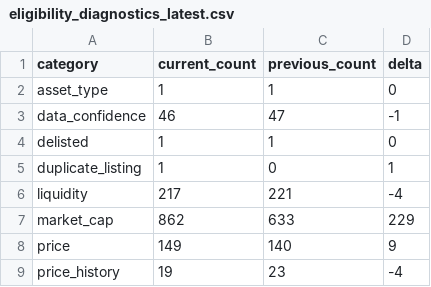
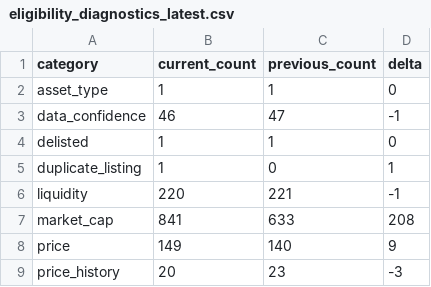
Before and after one commit to sebastianhoelzken-glitch/quant_scanner_feed, a CSV file: published/eligibility_diagnostics_latest.csv, drawn as a sheet.

```diff
--- a/published/eligibility_diagnostics_latest.csv
+++ b/published/eligibility_diagnostics_latest.csv
@@ -5,5 +5,5 @@ delisted,1,1,0
 duplicate_listing,1,0,1
-liquidity,217,221,-4
-market_cap,862,633,229
+liquidity,220,221,-1
+market_cap,841,633,208
 price,149,140,9
-price_history,19,23,-4
+price_history,20,23,-3
```
Also changed, not shown: published/discovery_universe_latest.csv, published/factor_correlation_latest.csv, 13 other files.
